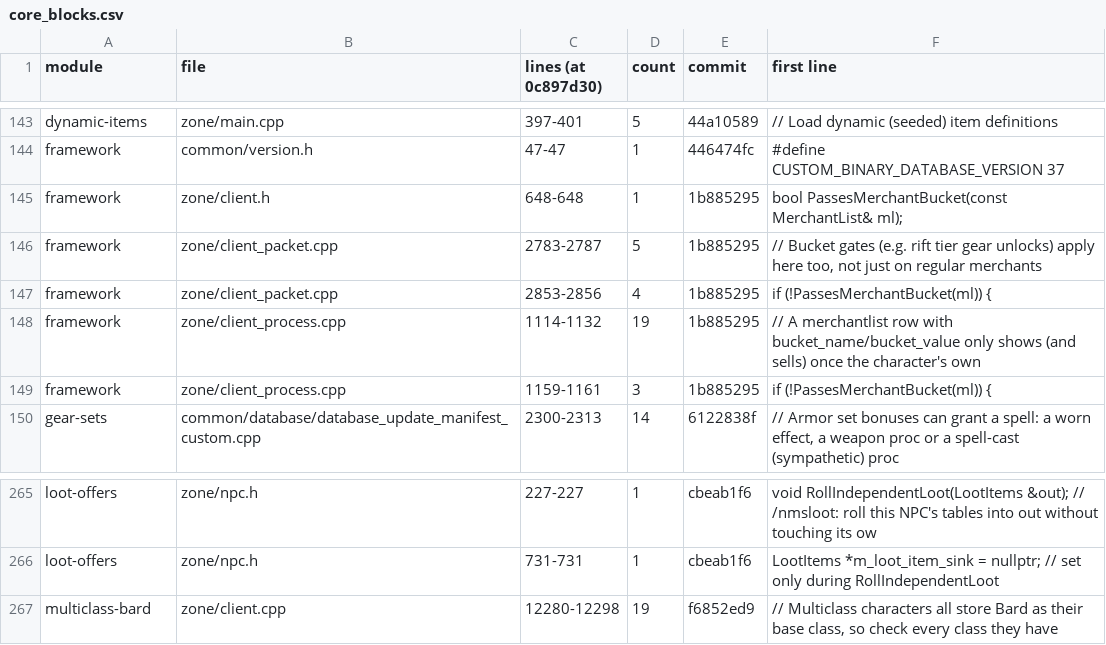
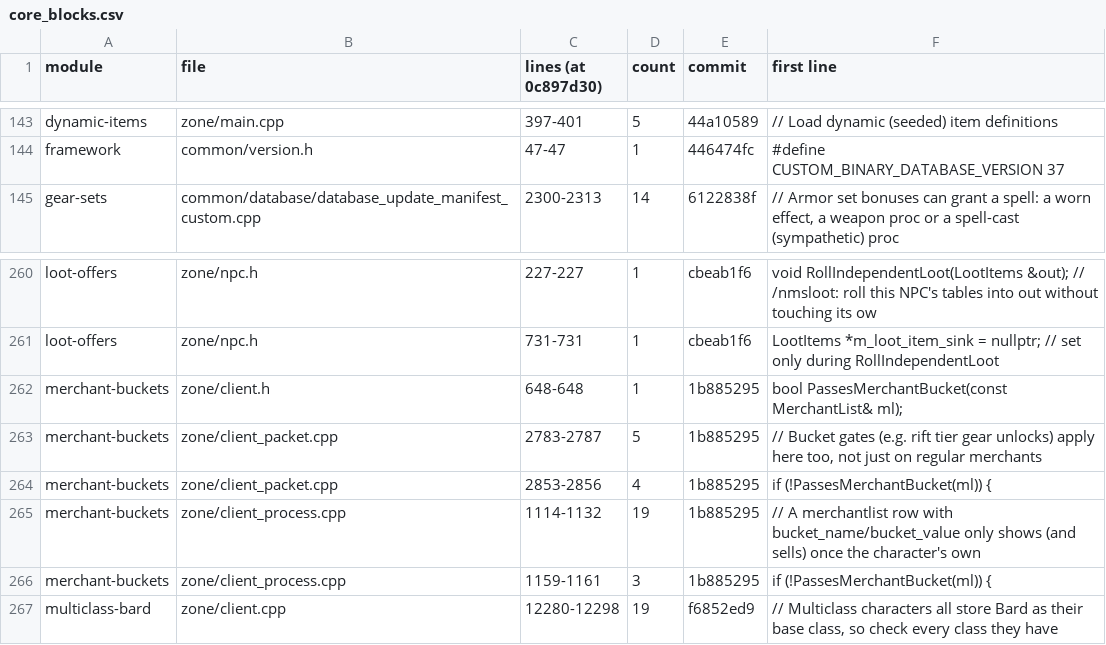
Before and after one commit to mukluk4/Modular-Options, a CSV file: docs/inventory/core_blocks.csv, drawn as a sheet; only a part is shown, gaps mark what is left out.

```diff
--- a/docs/inventory/core_blocks.csv
+++ b/docs/inventory/core_blocks.csv
@@ -144,7 +144,2 @@ dynamic-items,zone/main.cpp,397-401,5,44a10589,// Load dynamic (seeded) item def
 framework,common/version.h,47-47,1,446474fc,#define CUSTOM_BINARY_DATABASE_VERSION 37
-framework,zone/client.h,648-648,1,1b885295,bool PassesMerchantBucket(const MerchantList& ml);
-framework,zone/client_packet.cpp,2783-2787,5,1b885295,"// Bucket gates (e.g. rift tier gear unlocks) apply here too, not just on regular merchants"
-framework,zone/client_packet.cpp,2853-2856,4,1b885295,if (!PassesMerchantBucket(ml)) {
-framework,zone/client_process.cpp,1114-1132,19,1b885295,// A merchantlist row with bucket_name/bucket_value only shows (and sells) once the character's own
-framework,zone/client_process.cpp,1159-1161,3,1b885295,if (!PassesMerchantBucket(ml)) {
 gear-sets,common/database/database_update_manifest_custom.cpp,2300-2313,14,6122838f,"// Armor set bonuses can grant a spell: a worn effect, a weapon proc or a spell-cast (sympathetic) proc"
@@ -266,2 +261,7 @@ loot-offers,zone/npc.h,227-227,1,cbeab1f6,void RollIndependentLoot(LootItems &ou
 loot-offers,zone/npc.h,731-731,1,cbeab1f6,LootItems *m_loot_item_sink = nullptr; // set only during RollIndependentLoot
+merchant-buckets,zone/client.h,648-648,1,1b885295,bool PassesMerchantBucket(const MerchantList& ml);
+merchant-buckets,zone/client_packet.cpp,2783-2787,5,1b885295,"// Bucket gates (e.g. rift tier gear unlocks) apply here too, not just on regular merchants"
+merchant-buckets,zone/client_packet.cpp,2853-2856,4,1b885295,if (!PassesMerchantBucket(ml)) {
+merchant-buckets,zone/client_process.cpp,1114-1132,19,1b885295,// A merchantlist row with bucket_name/bucket_value only shows (and sells) once the character's own
+merchant-buckets,zone/client_process.cpp,1159-1161,3,1b885295,if (!PassesMerchantBucket(ml)) {
 multiclass-bard,zone/client.cpp,12280-12298,19,f6852ed9,"// Multiclass characters all store Bard as their base class, so check every class they have"
```
Also changed, not shown: 14 other files.
